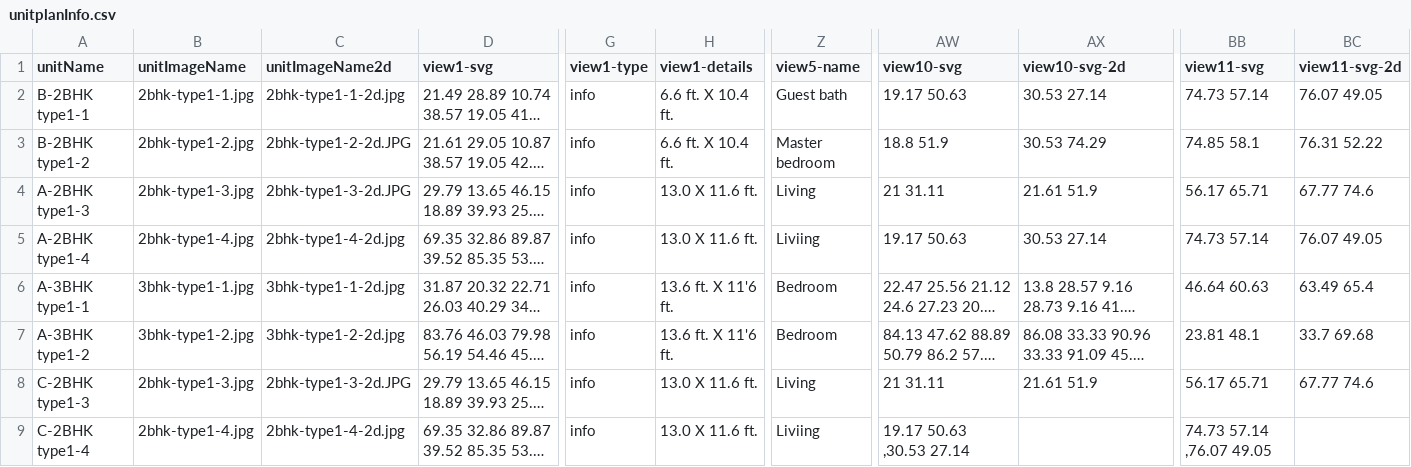
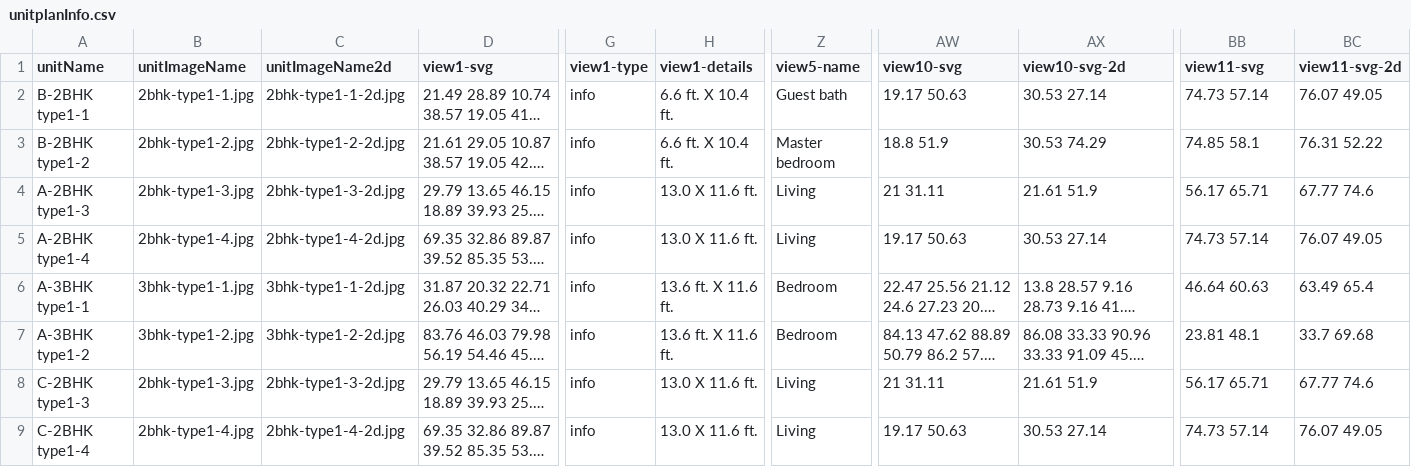
Before and after one commit to MohdShakib/onlineBuying, a CSV file: zip-file/unitplanInfo.csv, drawn as a sheet; only a part is shown, gaps mark what is left out; long unchanged cells end in …; the diff names each change by its address in the sheet, - before the commit and + after, or states it on an @@ line.

```diff
--- a/zip-file/unitplanInfo.csv
+++ b/zip-file/unitplanInfo.csv
-C3 (unitImageName2d): 2bhk-type1-2-2d.JPG
+C3 (unitImageName2d): 2bhk-type1-2-2d.jpg
-C4 (unitImageName2d): 2bhk-type1-3-2d.JPG
+C4 (unitImageName2d): 2bhk-type1-3-2d.jpg
-Z5 (view5-name): Liviing
+Z5 (view5-name): Living
-H6:H7 (view1-details): 13.6 ft. X 11'6 ft.
+H6:H7 (view1-details): 13.6 ft. X 11.6 ft.
-C8 (unitImageName2d): 2bhk-type1-3-2d.JPG
+C8 (unitImageName2d): 2bhk-type1-3-2d.jpg
-Z9 (view5-name): Liviing
+Z9 (view5-name): Living
-AW9 (view10-svg): 19.17 50.63 ,30.53 27.14
+AW9 (view10-svg): 19.17 50.63
-AX9 (view10-svg-2d): (empty)
+AX9 (view10-svg-2d): 30.53 27.14
-BB9 (view11-svg): 74.73 57.14 ,76.07 49.05
+BB9 (view11-svg): 74.73 57.14
-BC9 (view11-svg-2d): (empty)
+BC9 (view11-svg-2d): 76.07 49.05
```
Also changed, not shown: 7 other files.
